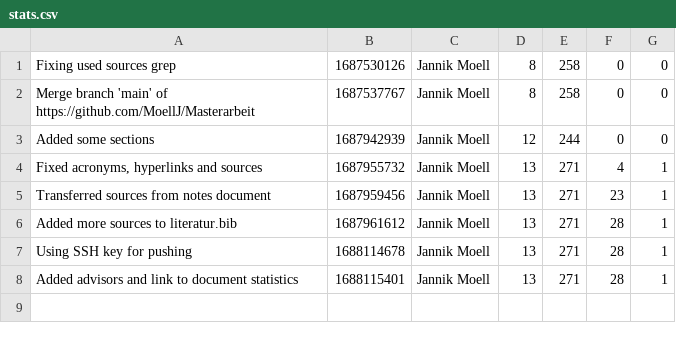
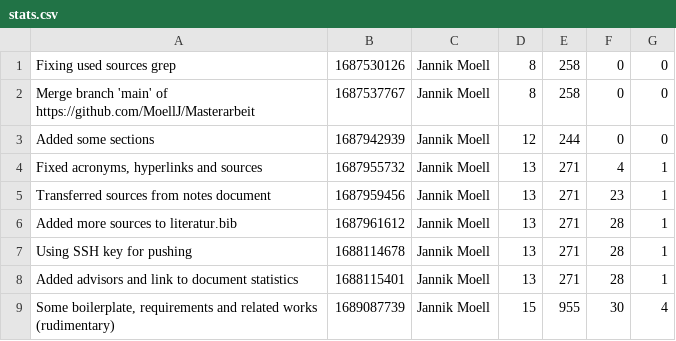
Before and after one commit to MoellJ/MasterarbeitStats, a CSV file: docs/data/stats.csv, drawn as a sheet; the diff names each change by its address in the sheet, - before the commit and + after, or states it on an @@ line.

Commit message:
Updated stats

```diff
--- a/docs/data/stats.csv
+++ b/docs/data/stats.csv
+row 9: Some boilerplate, requirements and related works (rudimentary) | 1689087739 | Jannik Moell | 15 | 955 | 30 | 4
```
